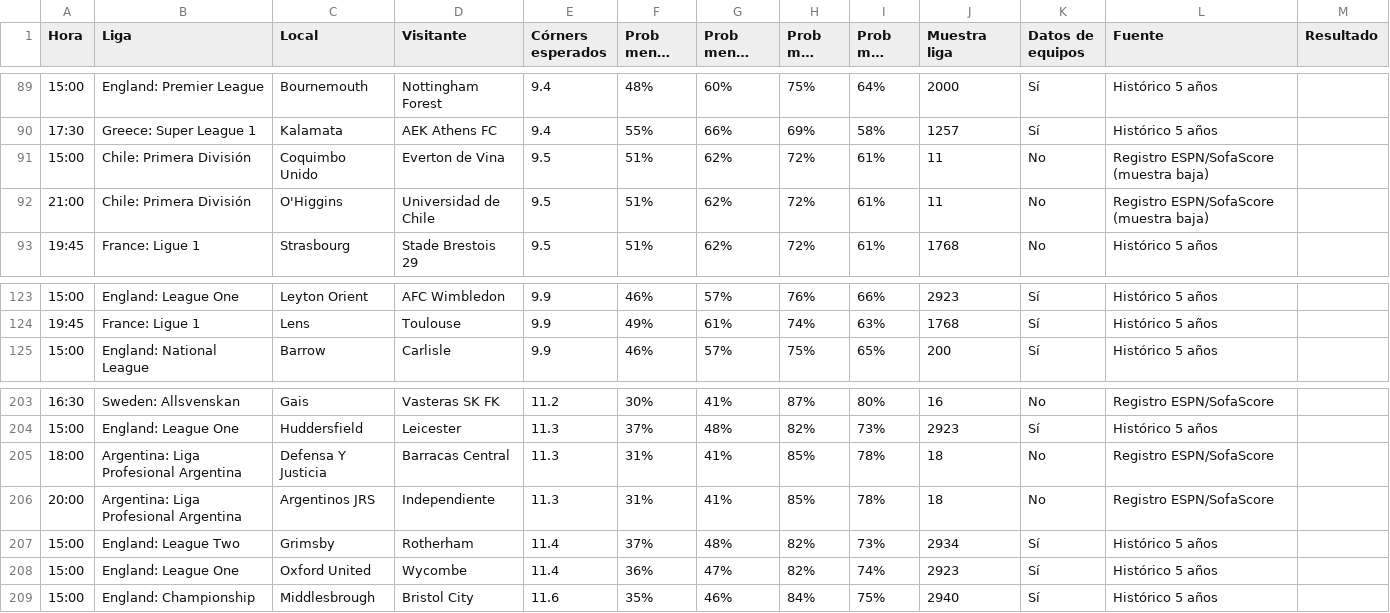
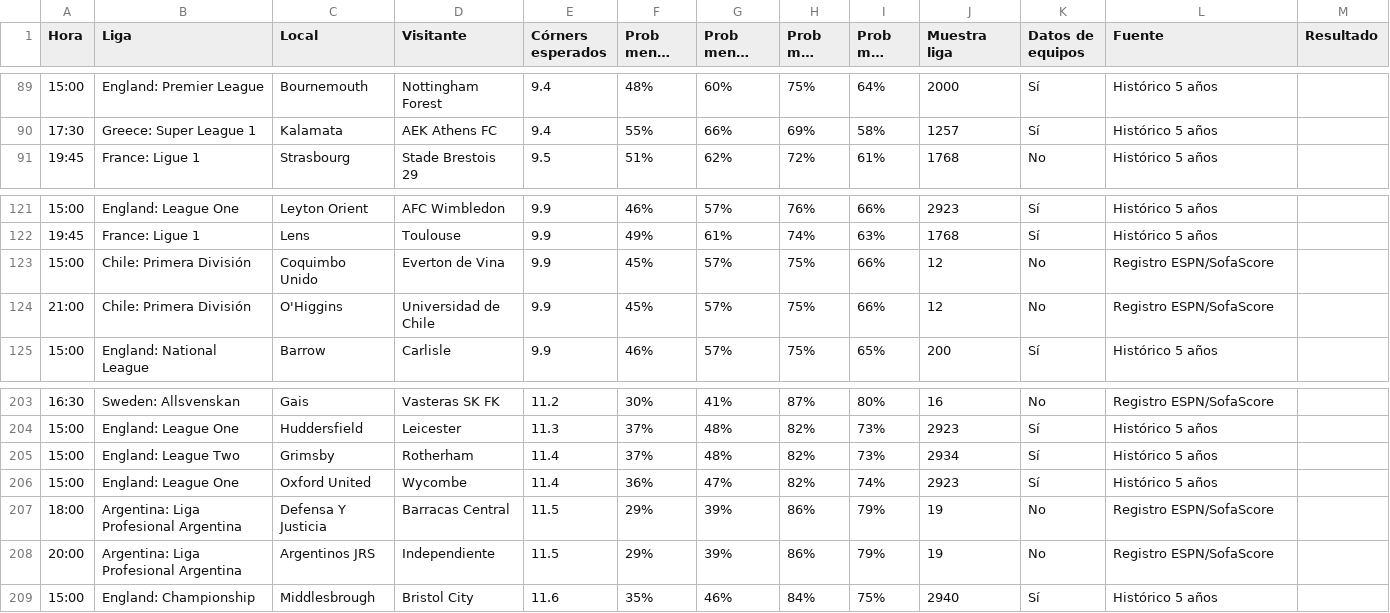
Before and after one commit to angelo4848/angelo-analytics, a CSV file: data/tab_corners.csv, drawn as a sheet; only a part is shown, gaps mark what is left out; long unchanged cells end in …; removed rows and columns are numbered as before the commit, all else as after; the diff names each change by its address in the sheet, - before the commit and + after, or states it on an @@ line.

```diff
--- a/data/tab_corners.csv
+++ b/data/tab_corners.csv
-row 91: 15:00 | Chile: Primera División | Coquimbo Unido | Everton de Vina | 9.5 | 51% | 62% | 72% | 61% | 11 | No | Registro ESPN/SofaScore (muestra baja)
-row 92: 21:00 | Chile: Primera División | O'Higgins | Universidad de Chile | 9.5 | 51% | 62% | 72% | 61% | 11 | No | Registro ESPN/SofaScore (muestra baja)
+row 123: 15:00 | Chile: Primera División | Coquimbo Unido | Everton de Vina | 9.9 | 45% | 57% | 75% | 66% | 12 | No | Registro ESPN/SofaScore
+row 124: 21:00 | Chile: Primera División | O'Higgins | Universidad de Chile | 9.9 | 45% | 57% | 75% | 66% | 12 | No | Registro ESPN/SofaScore
-row 205: 18:00 | Argentina: Liga Profesional Argentina | Defensa Y Justicia | Barracas Central | 11.3 | 31% | 41% | 85% | 78% | 18 | No | Registro ESPN/SofaScore
-row 206: 20:00 | Argentina: Liga Profesional Argentina | Argentinos JRS | Independiente | 11.3 | 31% | 41% | 85% | 78% | 18 | No | Registro ESPN/SofaScore
+row 207: 18:00 | Argentina: Liga Profesional Argentina | Defensa Y Justicia | Barracas Central | 11.5 | 29% | 39% | 86% | 79% | 19 | No | Registro ESPN/SofaScore
+row 208: 20:00 | Argentina: Liga Profesional Argentina | Argentinos JRS | Independiente | 11.5 | 29% | 39% | 86% | 79% | 19 | No | Registro ESPN/SofaScore
```
Also changed, not shown: data/tab_mas05.csv, data/tab_menos05.csv, 2 other files.
